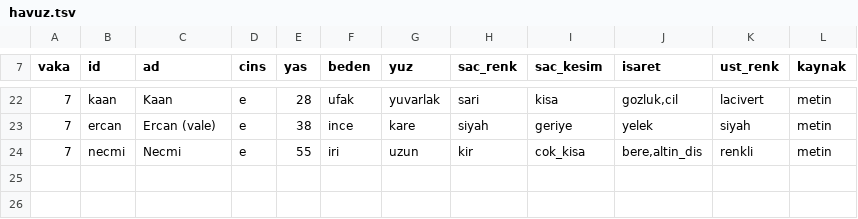
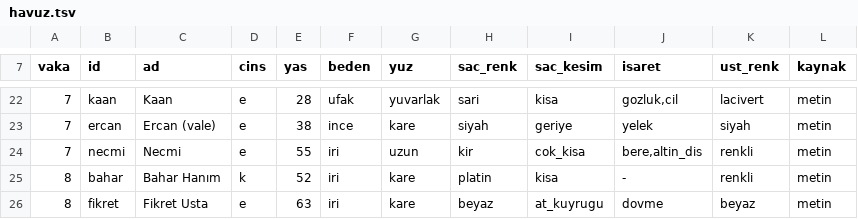
Before and after one commit to barbarosgursu-sudo/paravan, a TSV file: sablon/kurallar/benzerlik/havuz.tsv, drawn as a sheet; only a part is shown, gaps mark what is left out; the diff names each change by its address in the sheet, - before the commit and + after, or states it on an @@ line.

```diff
--- a/sablon/kurallar/benzerlik/havuz.tsv
+++ b/sablon/kurallar/benzerlik/havuz.tsv
+row 25: 8 | bahar | Bahar Hanım | k | 52 | iri | kare | platin | kisa | - | renkli | metin
+row 26: 8 | fikret | Fikret Usta | e | 63 | iri | kare | beyaz | at_kuyrugu | dovme | beyaz | metin
```
Also changed, not shown: sablon/kurallar/benzerlik/adaylar.tsv, uretim/v8/kayit/denetim.tsv, 21 other files.
